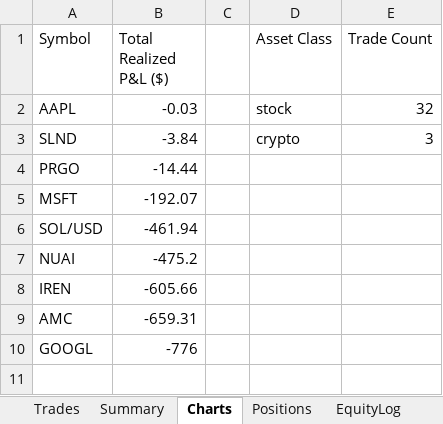
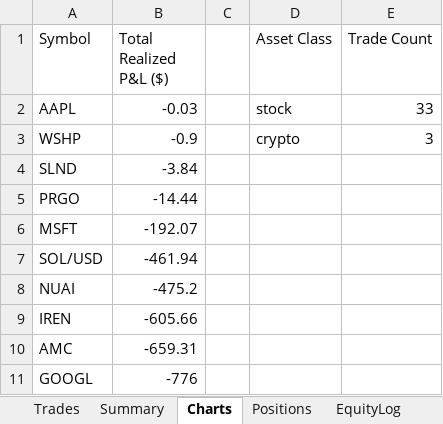
Before and after one commit to gal-ops/lpaca-trading-bo, an Excel workbook: trades.xlsx, sheet Charts, drawn as a sheet; values as stored, in another font and other column widths than the file's, no borders; charts and pictures not drawn; addresses are those after the commit; the diff names each change by its address in the sheet, - before the commit and + after, or states it on an @@ line.

Commit message:
Update trade log + bot state [skip ci]

```diff
--- a/trades.xlsx (sheet Charts)
+++ b/trades.xlsx (sheet Charts)
-E2 (Trade Count): 32
+E2 (Trade Count): 33
+row 3: WSHP | -0.9 |  | crypto | 3
-D4 (Asset Class): crypto
+D4 (Asset Class): (empty)
-E4 (Trade Count): 3
+E4 (Trade Count): (empty)
```
Also changed, not shown: sheet Positions, sheet Trades, sheet EquityLog.
